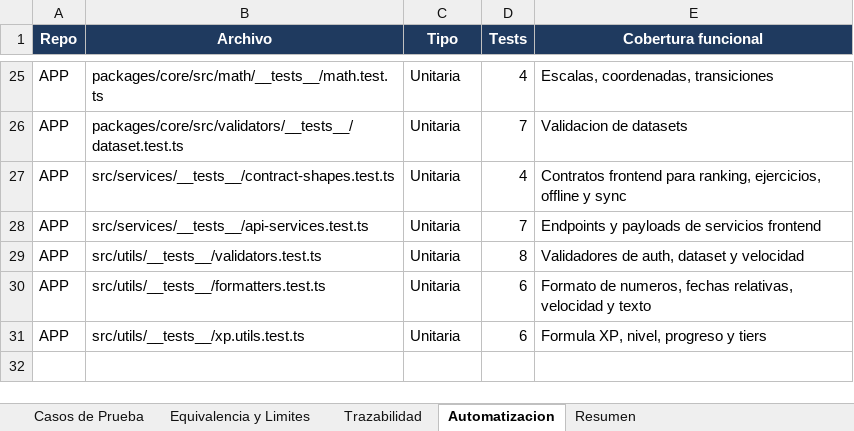
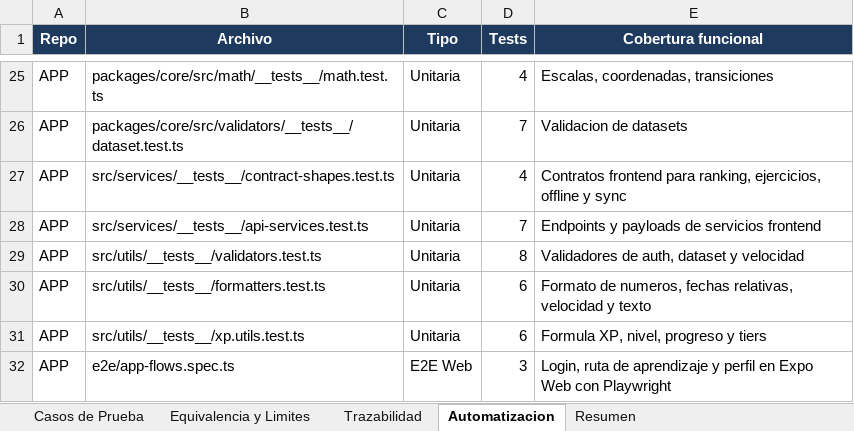
Before and after one commit to BrainSort/brainsort-specs, an Excel workbook: pruebas/ejemplos/3.2-Casos-de-Prueba-EJEMPLO.xlsx, sheet Automatizacion, drawn as a sheet; only a part is shown, gaps mark what is left out; values as stored, in another font and other column widths than the file's, no borders; the diff names each change by its address in the sheet, - before the commit and + after, or states it on an @@ line.

Commit message:
docs: update testing evidence for Playwright coverage

```diff
--- a/pruebas/ejemplos/3.2-Casos-de-Prueba-EJEMPLO.xlsx (sheet Automatizacion)
+++ b/pruebas/ejemplos/3.2-Casos-de-Prueba-EJEMPLO.xlsx (sheet Automatizacion)
+row 32: APP | e2e/app-flows.spec.ts | E2E Web | 3 | Login, ruta de aprendizaje y perfil en Expo Web con Playwright
```
Also changed, not shown: sheet Casos de Prueba, sheet Trazabilidad, sheet Resumen, pruebas/3.2-Casos-de-Prueba-BrainSort.xlsx, pruebas/3.3-Informe-de-Prueba-BrainSort.xlsx, 8 other files.
